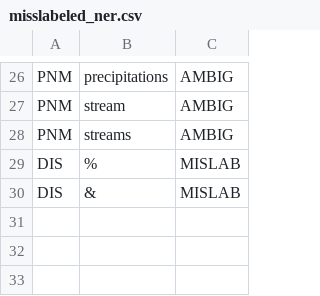
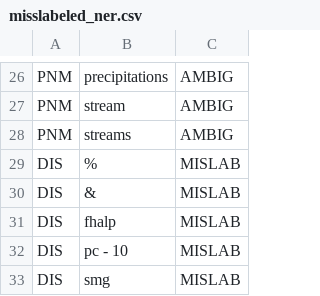
Before and after one commit to callebalik/EasyNER, a CSV file: dictionaries/misslabeled_ner.csv, drawn as a sheet; only a part is shown, gaps mark what is left out.

Commit message:
ADD: Include additional mislabeled entries in misslabeled_ner.csv for improved data accuracy

```diff
--- a/dictionaries/misslabeled_ner.csv
+++ b/dictionaries/misslabeled_ner.csv
@@ -30 +30,4 @@ DIS,%,MISLAB
 DIS,&,MISLAB
+DIS,fhalp,MISLAB
+DIS,pc - 10,MISLAB
+DIS,smg,MISLAB
```
